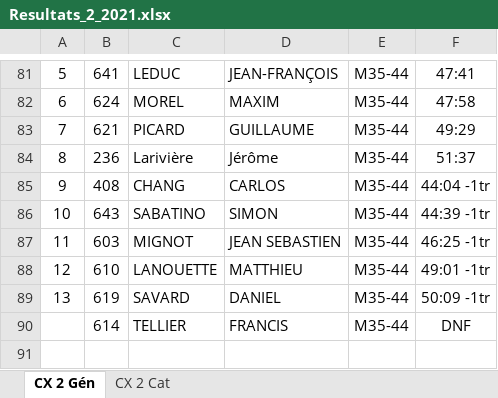
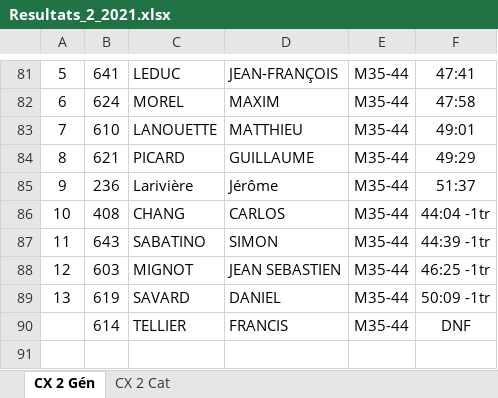
Before and after one commit to blaireau47/cx418WebSite, an Excel workbook: CircuitLevis/resultats/Resultats_2_2021.xlsx, sheet CX 2 Gén, drawn as a sheet; only a part is shown, gaps mark what is left out; values as stored, in another font and other column widths than the file's, no borders; charts and pictures not drawn; removed rows and columns are numbered as before the commit, all else as after; the diff covers the shown part only; the diff names each change by its address in the sheet, - before the commit and + after, or states it on an @@ line.

Commit message:
ajout resultats 2

```diff
--- a/CircuitLevis/resultats/Resultats_2_2021.xlsx (sheet CX 2 Gén)
+++ b/CircuitLevis/resultats/Resultats_2_2021.xlsx (sheet CX 2 Gén)
+row 83: 7 | 610 | LANOUETTE | MATTHIEU | M35-44 | 49:01
-A84: 7
+A84: 8
-A85: 8
+A85: 9
-A86: 9
+A86: 10
-A87: 10
+A87: 11
-A88: 11
+A88: 12
-row 88: 12 | 610 | LANOUETTE | MATTHIEU | M35-44 | 49:01 -1tr
```
Also changed, not shown: 1 added row, 1 removed row and 22 edited cells elsewhere in this sheet, 1 other file.
